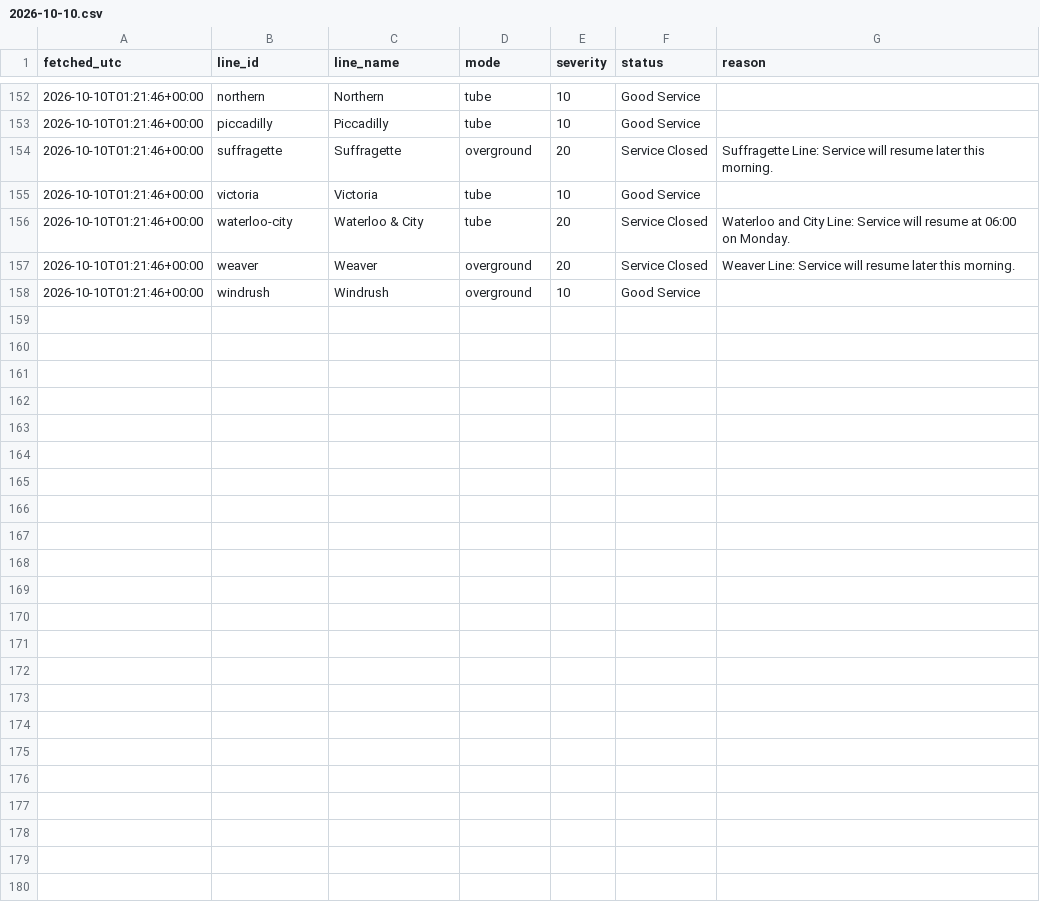
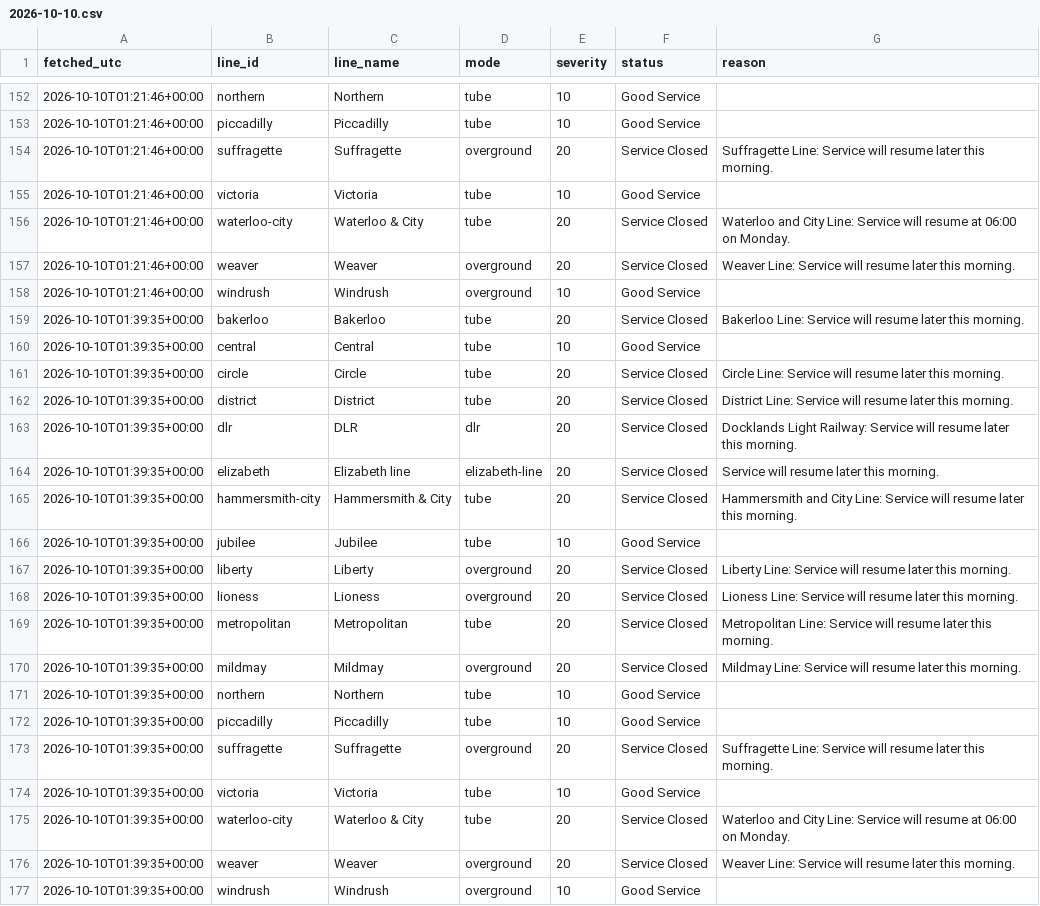
Before and after one commit to Mihir-wbs/london-tube-crowding, a CSV file: data/raw/status/2026-10-10.csv, drawn as a sheet; only a part is shown, gaps mark what is left out; the diff names each change by its address in the sheet, - before the commit and + after, or states it on an @@ line.

```diff
--- a/data/raw/status/2026-10-10.csv
+++ b/data/raw/status/2026-10-10.csv
+row 159: 2026-10-10T01:39:35+00:00 | bakerloo | Bakerloo | tube | 20 | Service Closed | Bakerloo Line: Service will resume later this morning.
+row 160: 2026-10-10T01:39:35+00:00 | central | Central | tube | 10 | Good Service
+row 161: 2026-10-10T01:39:35+00:00 | circle | Circle | tube | 20 | Service Closed | Circle Line: Service will resume later this morning.
+row 162: 2026-10-10T01:39:35+00:00 | district | District | tube | 20 | Service Closed | District Line: Service will resume later this morning.
+row 163: 2026-10-10T01:39:35+00:00 | dlr | DLR | dlr | 20 | Service Closed | Docklands Light Railway: Service will resume later this morning.
+row 164: 2026-10-10T01:39:35+00:00 | elizabeth | Elizabeth line | elizabeth-line | 20 | Service Closed | Service will resume later this morning.
+row 165: 2026-10-10T01:39:35+00:00 | hammersmith-city | Hammersmith & City | tube | 20 | Service Closed | Hammersmith and City Line: Service will resume later this morning.
+row 166: 2026-10-10T01:39:35+00:00 | jubilee | Jubilee | tube | 10 | Good Service
+row 167: 2026-10-10T01:39:35+00:00 | liberty | Liberty | overground | 20 | Service Closed | Liberty Line: Service will resume later this morning.
+row 168: 2026-10-10T01:39:35+00:00 | lioness | Lioness | overground | 20 | Service Closed | Lioness Line: Service will resume later this morning.
+row 169: 2026-10-10T01:39:35+00:00 | metropolitan | Metropolitan | tube | 20 | Service Closed | Metropolitan Line: Service will resume later this morning.
+row 170: 2026-10-10T01:39:35+00:00 | mildmay | Mildmay | overground | 20 | Service Closed | Mildmay Line: Service will resume later this morning.
+row 171: 2026-10-10T01:39:35+00:00 | northern | Northern | tube | 10 | Good Service
+row 172: 2026-10-10T01:39:35+00:00 | piccadilly | Piccadilly | tube | 10 | Good Service
+row 173: 2026-10-10T01:39:35+00:00 | suffragette | Suffragette | overground | 20 | Service Closed | Suffragette Line: Service will resume later this morning.
+row 174: 2026-10-10T01:39:35+00:00 | victoria | Victoria | tube | 10 | Good Service
+row 175: 2026-10-10T01:39:35+00:00 | waterloo-city | Waterloo & City | tube | 20 | Service Closed | Waterloo and City Line: Service will resume at 06:00 on Monday.
+row 176: 2026-10-10T01:39:35+00:00 | weaver | Weaver | overground | 20 | Service Closed | Weaver Line: Service will resume later this morning.
+row 177: 2026-10-10T01:39:35+00:00 | windrush | Windrush | overground | 10 | Good Service
```
Also changed, not shown: data/raw/crowding/2026-10-10.csv, data/raw/weather/2026-10-10.csv.
